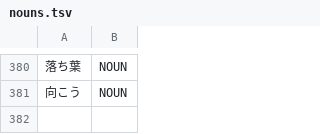
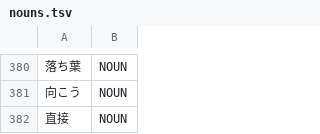
Before and after one commit to libraz/suzume, a TSV file: data/core/nouns.tsv, drawn as a sheet; only a part is shown, gaps mark what is left out; the diff names each change by its address in the sheet, - before the commit and + after, or states it on an @@ line.

Commit message:
fix(analysis): gate the kanji noun run at both word boundaries
- a run must not close on a prefix that scopes rightward: such a kanji modifies
  what follows it, so absorbing it into the noun behind it fabricates a compound
  out of two separate words, and the prefix keeps its own one-kanji candidate
- adds grammar::isLeftBranchingPrefixKanji, holding only kanji that never end a
  compound of their own; one with a real compound-final reading is left out,
  since for those the run-final position is a reading rather than an error
- a sahen nominal is a predicate head, so a listed noun in front of it is that
  clause modifier and not the left half of a compound; the run candidate is
  dropped when a light verb follows and a proper prefix of the run is listed
- the listing is what separates the two readings: a head with no lexical
  identity of its own has nothing to lose by being absorbed and keeps its
  compound reading
- adds one Sino-Japanese modifier noun to the core noun list

```diff
--- a/data/core/nouns.tsv
+++ b/data/core/nouns.tsv
+row 382: 直接 | NOUN
```
Also changed, not shown: 3 other files.
